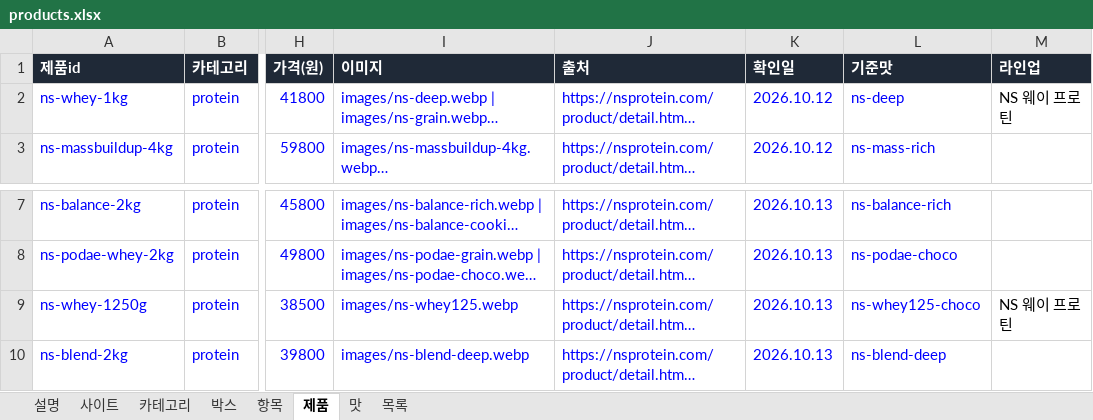
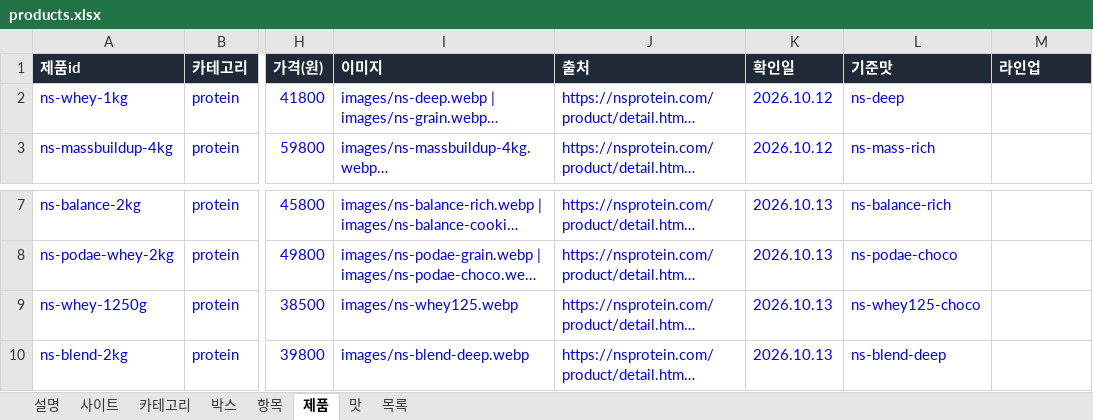
Before and after one commit to kdw123487-arch/foodcompare, an Excel workbook: data/products.xlsx, sheet 제품, drawn as a sheet; only a part is shown, gaps mark what is left out; long unchanged cells end in …; values as stored, in another font and other column widths than the file's, no borders; the diff names each change by its address in the sheet, - before the commit and + after, or states it on an @@ line.

```diff
--- a/data/products.xlsx (sheet 제품)
+++ b/data/products.xlsx (sheet 제품)
-M2 (라인업): NS 웨이 프로틴
+M2 (라인업): (empty)
-M9 (라인업): NS 웨이 프로틴
+M9 (라인업): (empty)
```
Also changed, not shown: 1 other file.
